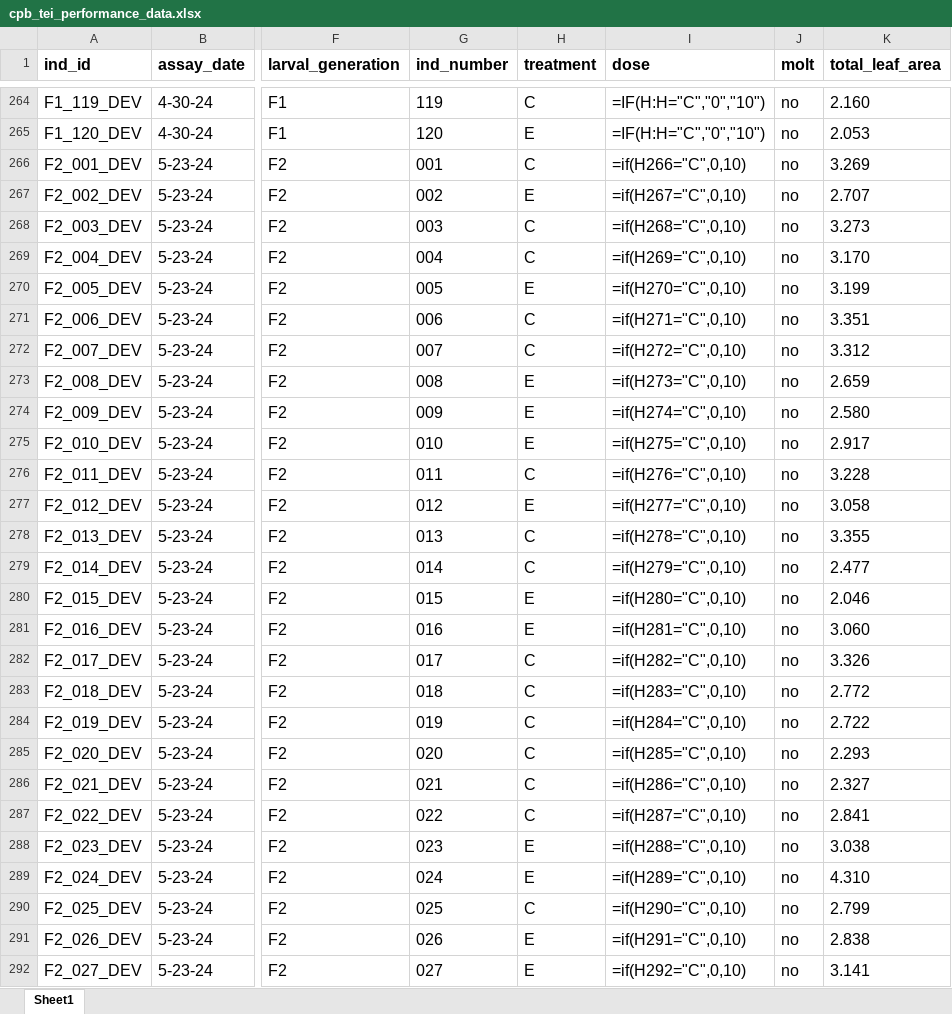
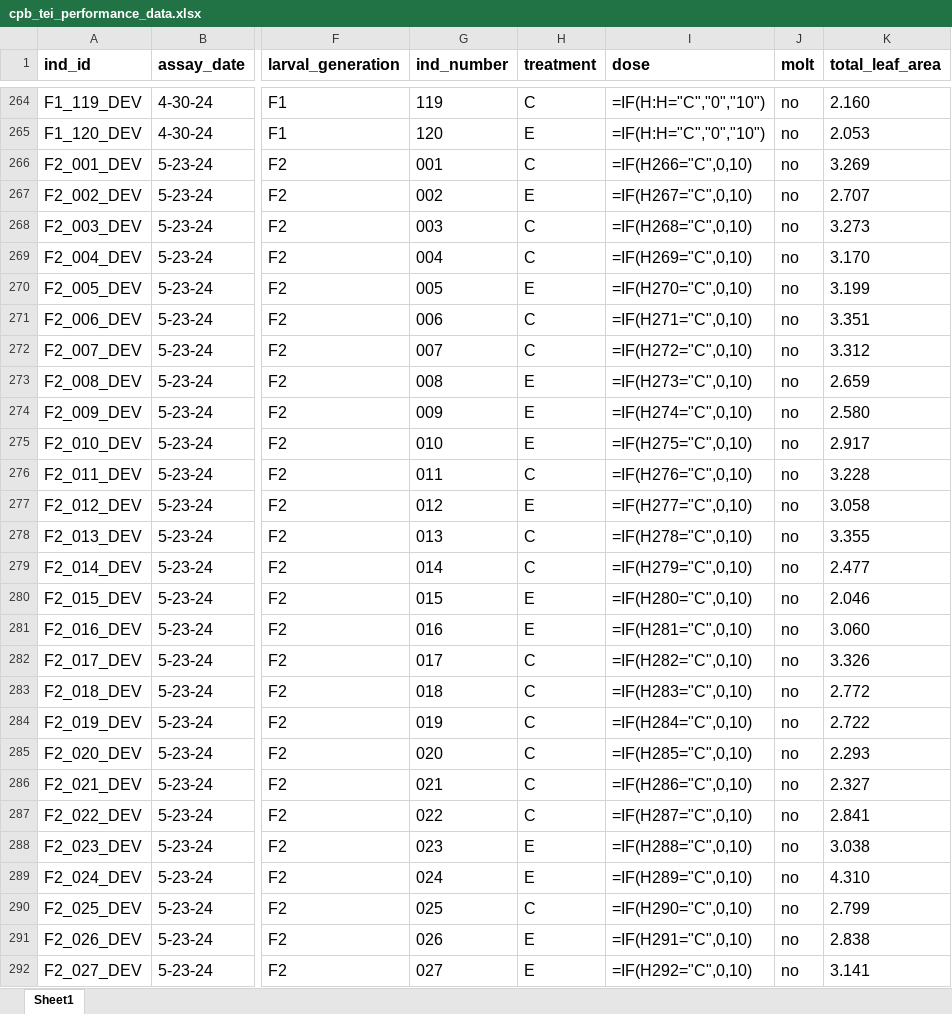
Before and after one commit to jcg5g9/CPB_Phenotype, an Excel workbook: raw_data/cpb_tei_performance_data.xlsx, sheet Sheet1, drawn as a sheet; only a part is shown, gaps mark what is left out; values as stored, in another font and other column widths than the file's, no borders; formulas are shown in place of their values; charts and pictures not drawn; the diff covers the shown part only; the diff names each change by its address in the sheet, - before the commit and + after, or states it on an @@ line.

Commit message:
bolded data column labels

```diff
--- a/raw_data/cpb_tei_performance_data.xlsx (sheet Sheet1)
+++ b/raw_data/cpb_tei_performance_data.xlsx (sheet Sheet1)
-I266 (dose): =if(H266="C",0,10)
+I266 (dose): =IF(H266="C",0,10)
-I267 (dose): =if(H267="C",0,10)
+I267 (dose): =IF(H267="C",0,10)
-I268 (dose): =if(H268="C",0,10)
+I268 (dose): =IF(H268="C",0,10)
-I269 (dose): =if(H269="C",0,10)
+I269 (dose): =IF(H269="C",0,10)
-I270 (dose): =if(H270="C",0,10)
+I270 (dose): =IF(H270="C",0,10)
-I271 (dose): =if(H271="C",0,10)
+I271 (dose): =IF(H271="C",0,10)
-I272 (dose): =if(H272="C",0,10)
+I272 (dose): =IF(H272="C",0,10)
-I273 (dose): =if(H273="C",0,10)
+I273 (dose): =IF(H273="C",0,10)
-I274 (dose): =if(H274="C",0,10)
+I274 (dose): =IF(H274="C",0,10)
-I275 (dose): =if(H275="C",0,10)
+I275 (dose): =IF(H275="C",0,10)
-I276 (dose): =if(H276="C",0,10)
+I276 (dose): =IF(H276="C",0,10)
-I277 (dose): =if(H277="C",0,10)
+I277 (dose): =IF(H277="C",0,10)
-I278 (dose): =if(H278="C",0,10)
+I278 (dose): =IF(H278="C",0,10)
-I279 (dose): =if(H279="C",0,10)
+I279 (dose): =IF(H279="C",0,10)
-I280 (dose): =if(H280="C",0,10)
+I280 (dose): =IF(H280="C",0,10)
-I281 (dose): =if(H281="C",0,10)
+I281 (dose): =IF(H281="C",0,10)
-I282 (dose): =if(H282="C",0,10)
+I282 (dose): =IF(H282="C",0,10)
-I283 (dose): =if(H283="C",0,10)
+I283 (dose): =IF(H283="C",0,10)
-I284 (dose): =if(H284="C",0,10)
+I284 (dose): =IF(H284="C",0,10)
-I285 (dose): =if(H285="C",0,10)
+I285 (dose): =IF(H285="C",0,10)
-I286 (dose): =if(H286="C",0,10)
+I286 (dose): =IF(H286="C",0,10)
-I287 (dose): =if(H287="C",0,10)
+I287 (dose): =IF(H287="C",0,10)
-I288 (dose): =if(H288="C",0,10)
+I288 (dose): =IF(H288="C",0,10)
-I289 (dose): =if(H289="C",0,10)
+I289 (dose): =IF(H289="C",0,10)
-I290 (dose): =if(H290="C",0,10)
+I290 (dose): =IF(H290="C",0,10)
-I291 (dose): =if(H291="C",0,10)
+I291 (dose): =IF(H291="C",0,10)
-I292 (dose): =if(H292="C",0,10)
+I292 (dose): =IF(H292="C",0,10)
```
Also changed, not shown: 127 edited cells elsewhere in this sheet, charts or pictures, 6 other files.
